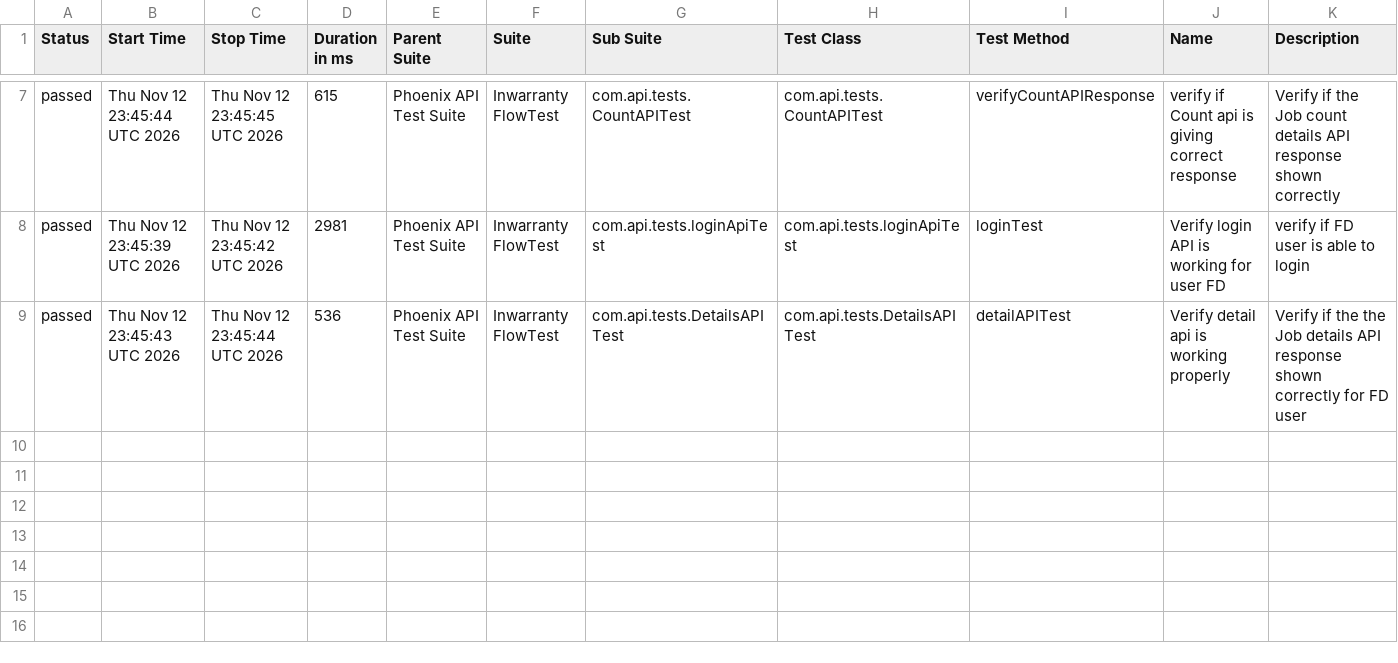
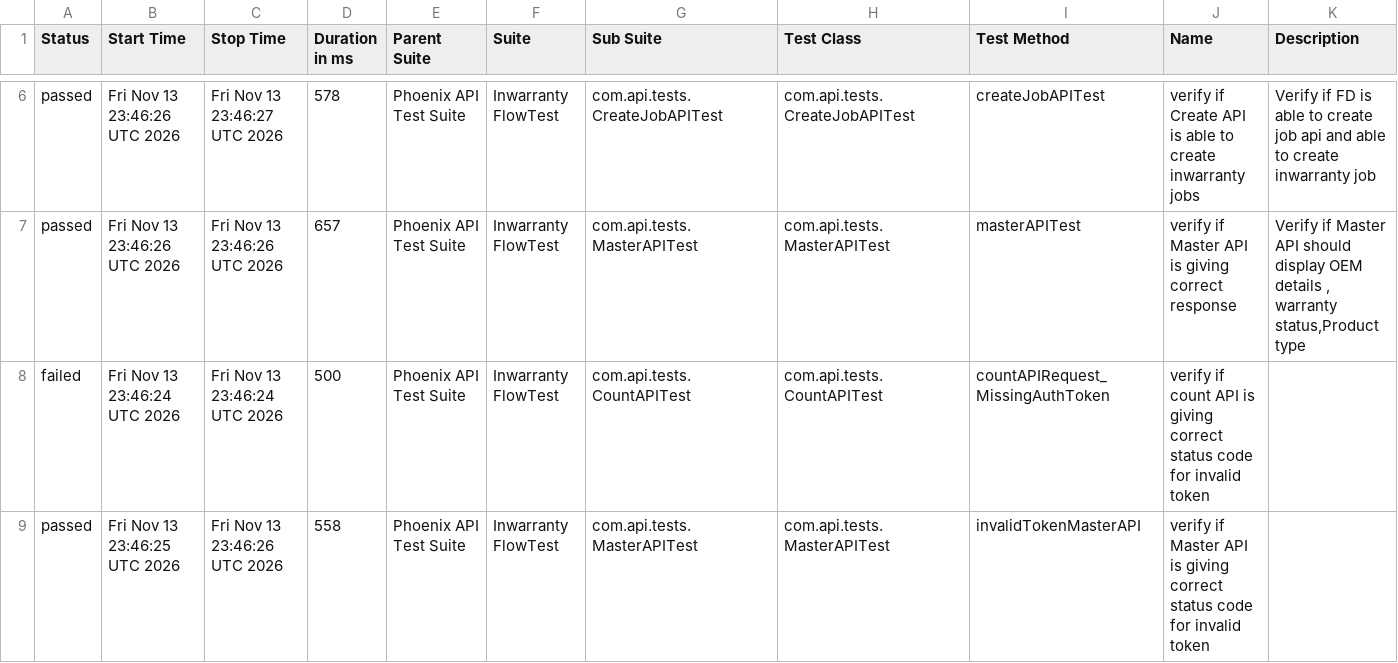
Before and after one commit to iamsourabh434/PhoenixTestAutomationFramework, a CSV file: data/suites.csv, drawn as a sheet; only a part is shown, gaps mark what is left out; the diff covers the shown part only.

```diff
--- a/data/suites.csv
+++ b/data/suites.csv
@@ -7,3 +6,4 @@
-"passed","Thu Nov 12 23:45:44 UTC 2026","Thu Nov 12 23:45:45 UTC 2026","615","Phoenix API Test Suite","Inwarranty FlowTest","com.api.tests.CountAPITest","com.api.tests.CountAPITest","verifyCountAPIResponse","verify if Count api is giving correct response","Verify if the Job count details API response shown correctly "
-"passed","Thu Nov 12 23:45:39 UTC 2026","Thu Nov 12 23:45:42 UTC 2026","2981","Phoenix API Test Suite","Inwarranty FlowTest","com.api.tests.loginApiTest","com.api.tests.loginApiTest","loginTest","Verify login API is working for user FD","verify if FD user is able to login"
-"passed","Thu Nov 12 23:45:43 UTC 2026","Thu Nov 12 23:45:44 UTC 2026","536","Phoenix API Test Suite","Inwarranty FlowTest","com.api.tests.DetailsAPITest","com.api.tests.DetailsAPITest","detailAPITest","Verify detail api is working properly","Verify if the the Job details API response shown correctly for FD user"
+"passed","Fri Nov 13 23:46:26 UTC 2026","Fri Nov 13 23:46:27 UTC 2026","578","Phoenix API Test Suite","Inwarranty FlowTest","com.api.tests.CreateJobAPITest","com.api.tests.CreateJobAPITest","createJobAPITest","verify if Create API is able to create inwarranty jobs","Verify if FD is able to create job api and able to create inwarranty job"
+"passed","Fri Nov 13 23:46:26 UTC 2026","Fri Nov 13 23:46:26 UTC 2026","657","Phoenix API Test Suite","Inwarranty FlowTest","com.api.tests.MasterAPITest","com.api.tests.MasterAPITest","masterAPITest","verify if Master API is giving correct response","Verify if Master API should display OEM details , warranty status,Product type"
+"failed","Fri Nov 13 23:46:24 UTC 2026","Fri Nov 13 23:46:24 UTC 2026","500","Phoenix API Test Suite","Inwarranty FlowTest","com.api.tests.CountAPITest","com.api.tests.CountAPITest","countAPIRequest_MissingAuthToken","verify if count API is giving correct status code for invalid token",""
+"passed","Fri Nov 13 23:46:25 UTC 2026","Fri Nov 13 23:46:26 UTC 2026","558","Phoenix API Test Suite","Inwarranty FlowTest","com.api.tests.MasterAPITest","com.api.tests.MasterAPITest","invalidTokenMasterAPI","verify if Master API is giving correct status code for invalid token",""
```
Also changed, not shown: 1 removed row and 27 edited cells elsewhere in this file, data/behaviors.csv, 53 other files.
